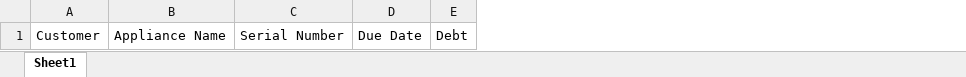
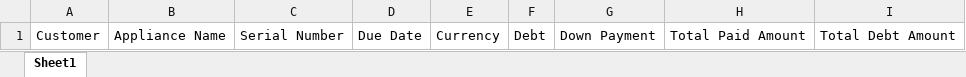
Before and after one commit to EnAccess/micropowermanager, an Excel workbook: src/backend/resources/templates/export_outstanding_debts_template.xlsx, sheet Sheet1, drawn as a sheet; values as stored, in another font and other column widths than the file's, no borders; the diff names each change by its address in the sheet, - before the commit and + after, or states it on an @@ line.

```diff
--- a/src/backend/resources/templates/export_outstanding_debts_template.xlsx (sheet Sheet1)
+++ b/src/backend/resources/templates/export_outstanding_debts_template.xlsx (sheet Sheet1)
+column E, row 1: Currency
+column G, row 1: Down Payment
+column H, row 1: Total Paid Amount
+column I, row 1: Total Debt Amount
```
Also changed, not shown: src/backend/resources/templates/export_people_template.xlsx, 4 other files.
